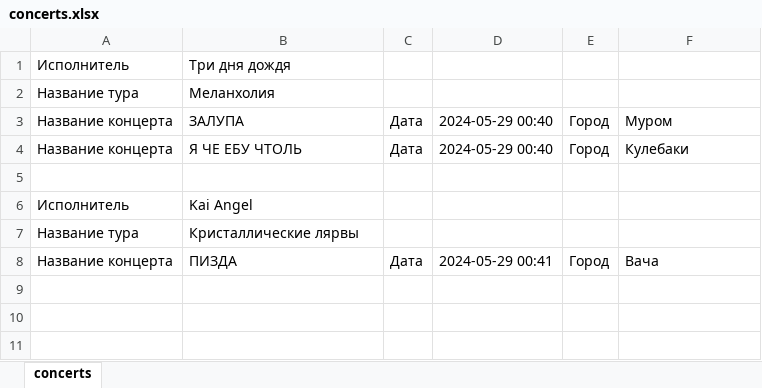
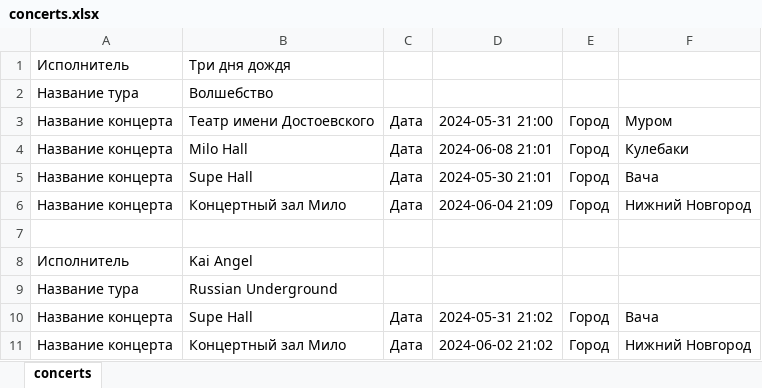
Before and after one commit to focs1t/Music-Service-ASP.NET-MVC, an Excel workbook: wwwroot/reports/concerts/concerts.xlsx, sheet concerts, drawn as a sheet; values as stored, in another font and other column widths than the file's, no borders; addresses are those after the commit; the diff names each change by its address in the sheet, - before the commit and + after, or states it on an @@ line.

```diff
--- a/wwwroot/reports/concerts/concerts.xlsx (sheet concerts)
+++ b/wwwroot/reports/concerts/concerts.xlsx (sheet concerts)
-B2: Меланхолия
+B2: Волшебство
-B3: ЗАЛУПА
+B3: Театр имени Достоевского
-D3: 2024-05-29 00:40
+D3: 2024-05-31 21:00
-B4: Я ЧЕ ЕБУ ЧТОЛЬ
+B4: Milo Hall
-D4: 2024-05-29 00:40
+D4: 2024-06-08 21:01
+row 5: Название концерта | Supe Hall | Дата | 2024-05-30 21:01 | Город | Вача
+row 6: Название концерта | Концертный зал Мило | Дата | 2024-06-04 21:09 | Город | Нижний Новгород
-B9: Кристаллические лярвы
+B9: Russian Underground
-B10: ПИЗДА
+B10: Supe Hall
-D10: 2024-05-29 00:41
+D10: 2024-05-31 21:02
+row 11: Название концерта | Концертный зал Мило | Дата | 2024-06-02 21:02 | Город | Нижний Новгород
```
Also changed, not shown: 15 other files.
